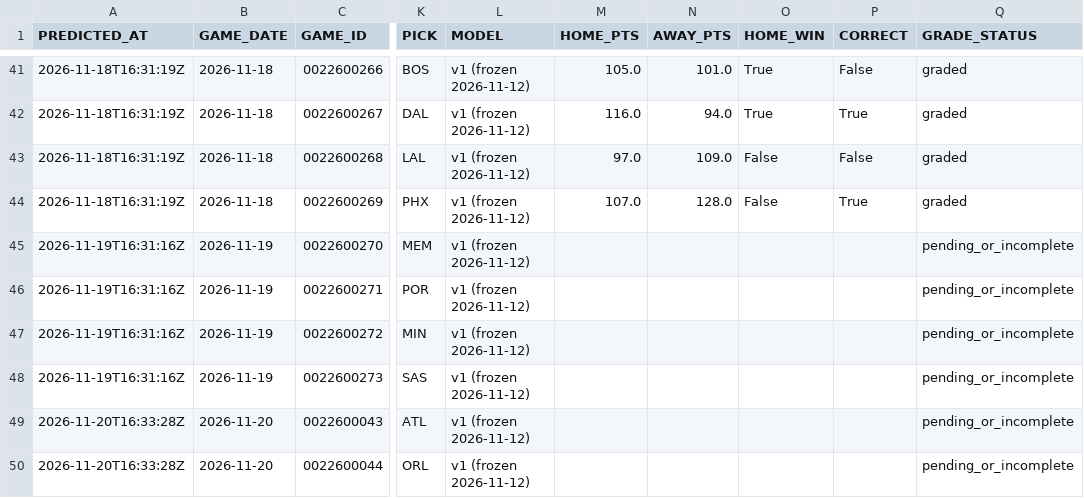
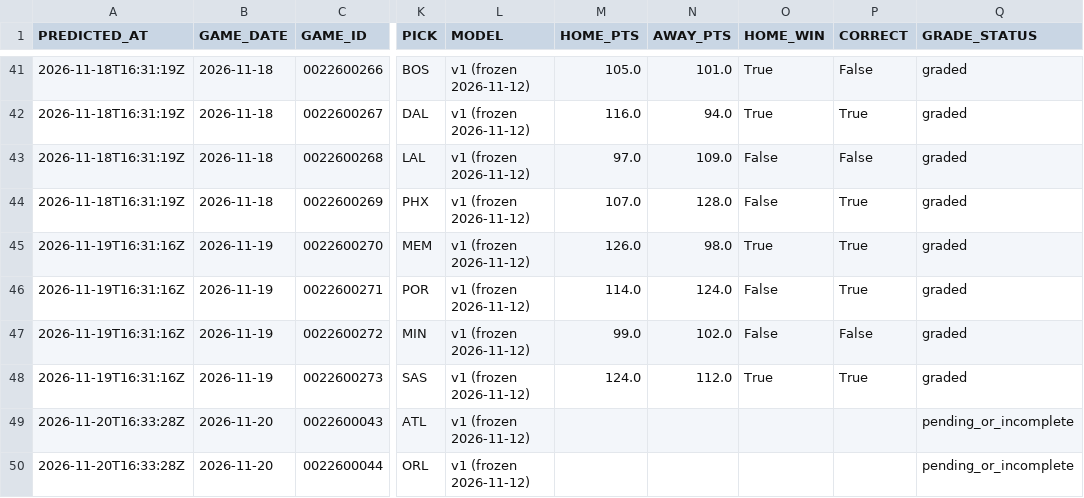
Before and after one commit to QYang5917/nba-win-predictors, a CSV file: predictions/games.csv, drawn as a sheet; only a part is shown, gaps mark what is left out; the diff names each change by its address in the sheet, - before the commit and + after, or states it on an @@ line.

```diff
--- a/predictions/games.csv
+++ b/predictions/games.csv
-M45 (HOME_PTS): (empty)
+M45 (HOME_PTS): 126.0
-N45 (AWAY_PTS): (empty)
+N45 (AWAY_PTS): 98.0
-O45 (HOME_WIN): (empty)
+O45 (HOME_WIN): True
-P45:P46 (CORRECT): (empty)
+P45:P46 (CORRECT): True
-Q45:Q48 (GRADE_STATUS): pending_or_incomplete
+Q45:Q48 (GRADE_STATUS): graded
-M46 (HOME_PTS): (empty)
+M46 (HOME_PTS): 114.0
-N46 (AWAY_PTS): (empty)
+N46 (AWAY_PTS): 124.0
-O46:O47 (HOME_WIN): (empty)
+O46:O47 (HOME_WIN): False
-M47 (HOME_PTS): (empty)
+M47 (HOME_PTS): 99.0
-N47 (AWAY_PTS): (empty)
+N47 (AWAY_PTS): 102.0
-P47 (CORRECT): (empty)
+P47 (CORRECT): False
-M48 (HOME_PTS): (empty)
+M48 (HOME_PTS): 124.0
-N48 (AWAY_PTS): (empty)
+N48 (AWAY_PTS): 112.0
-O48 (HOME_WIN): (empty)
+O48 (HOME_WIN): True
-P48 (CORRECT): (empty)
+P48 (CORRECT): True
```
Also changed, not shown: predictions/props.csv, 5 other files.
